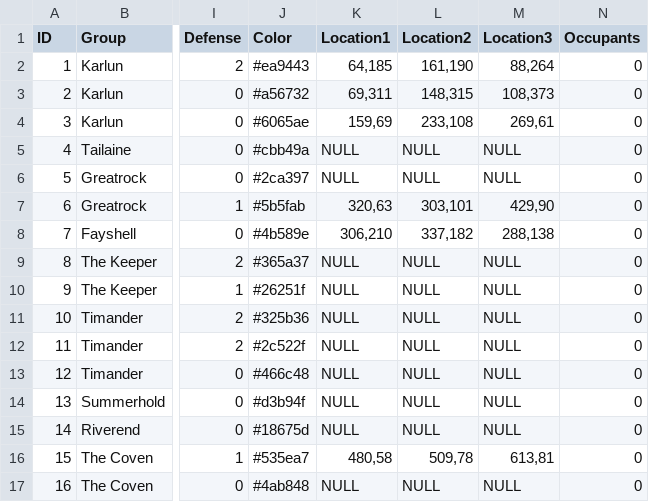
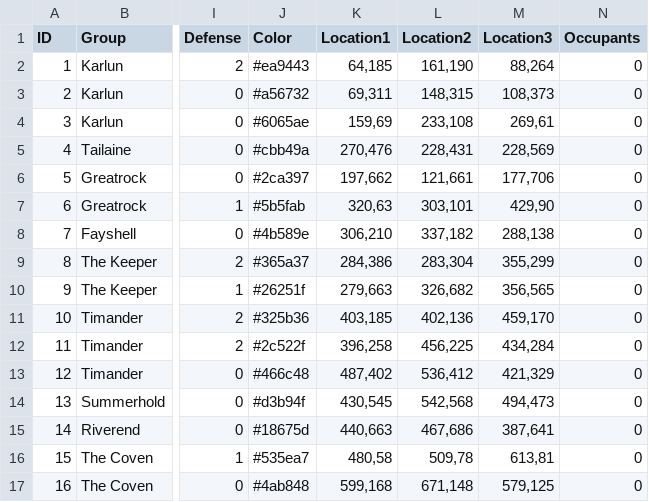
Before and after one commit to cmajorb/CrownofCrowns, a CSV file: mysql/data/map.csv, drawn as a sheet; only a part is shown, gaps mark what is left out; the diff covers the shown part only; the diff names each change by its address in the sheet, - before the commit and + after, or states it on an @@ line.

```diff
--- a/mysql/data/map.csv
+++ b/mysql/data/map.csv
-K5 (Location1): NULL
+K5 (Location1): 270,476
-L5 (Location2): NULL
+L5 (Location2): 228,431
-M5 (Location3): NULL
+M5 (Location3): 228,569
-K6 (Location1): NULL
+K6 (Location1): 197,662
-L6 (Location2): NULL
+L6 (Location2): 121,661
-M6 (Location3): NULL
+M6 (Location3): 177,706
-K9 (Location1): NULL
+K9 (Location1): 284,386
-L9 (Location2): NULL
+L9 (Location2): 283,304
-M9 (Location3): NULL
+M9 (Location3): 355,299
-K10 (Location1): NULL
+K10 (Location1): 279,663
-L10 (Location2): NULL
+L10 (Location2): 326,682
-M10 (Location3): NULL
+M10 (Location3): 356,565
-K11 (Location1): NULL
+K11 (Location1): 403,185
-L11 (Location2): NULL
+L11 (Location2): 402,136
-M11 (Location3): NULL
+M11 (Location3): 459,170
-K12 (Location1): NULL
+K12 (Location1): 396,258
-L12 (Location2): NULL
+L12 (Location2): 456,225
-M12 (Location3): NULL
+M12 (Location3): 434,284
-K13 (Location1): NULL
+K13 (Location1): 487,402
-L13 (Location2): NULL
+L13 (Location2): 536,412
-M13 (Location3): NULL
+M13 (Location3): 421,329
-K14 (Location1): NULL
+K14 (Location1): 430,545
-L14 (Location2): NULL
+L14 (Location2): 542,568
-M14 (Location3): NULL
+M14 (Location3): 494,473
-K15 (Location1): NULL
+K15 (Location1): 440,663
-L15 (Location2): NULL
+L15 (Location2): 467,686
-M15 (Location3): NULL
+M15 (Location3): 387,641
-K17 (Location1): NULL
+K17 (Location1): 599,168
-L17 (Location2): NULL
+L17 (Location2): 671,148
-M17 (Location3): NULL
+M17 (Location3): 579,125
```
Also changed, not shown: 5 removed rows and 54 edited cells elsewhere in this file, 8 other files.
